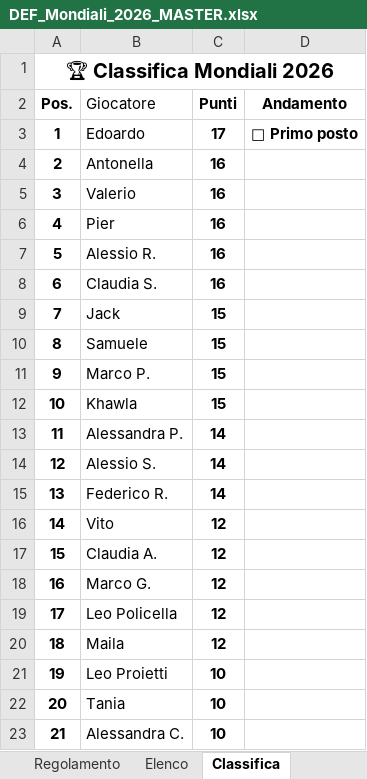
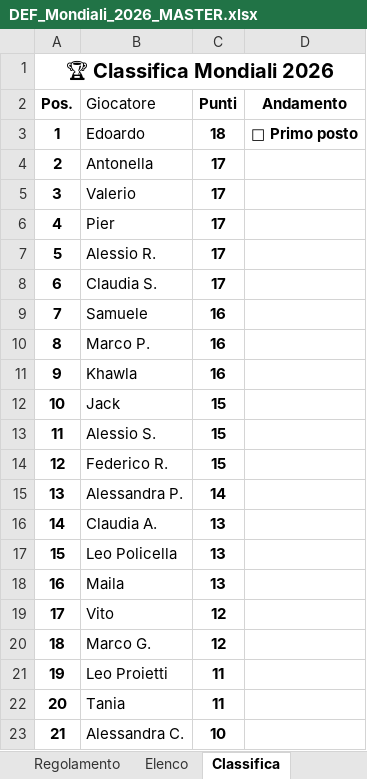
Before and after one commit to neker97/mondialito-izi, an Excel workbook: html-files/DEF_Mondiali_2026_MASTER.xlsx, sheet Classifica, drawn as a sheet; values as stored, in another font and other column widths than the file's, no borders; the diff names each change by its address in the sheet, - before the commit and + after, or states it on an @@ line.

```diff
--- a/html-files/DEF_Mondiali_2026_MASTER.xlsx (sheet Classifica)
+++ b/html-files/DEF_Mondiali_2026_MASTER.xlsx (sheet Classifica)
-C3 (Punti): 17
+C3 (Punti): 18
-C4:C8 (Punti): 16
+C4:C8 (Punti): 17
-B9 (Giocatore): Jack
+B9 (Giocatore): Samuele
-C9:C11 (Punti): 15
+C9:C11 (Punti): 16
-B10 (Giocatore): Samuele
+B10 (Giocatore): Marco P.
-B11 (Giocatore): Marco P.
+B11 (Giocatore): Khawla
-B12 (Giocatore): Khawla
+B12 (Giocatore): Jack
-B13 (Giocatore): Alessandra P.
+B13 (Giocatore): Alessio S.
-C13:C14 (Punti): 14
+C13:C14 (Punti): 15
-B14 (Giocatore): Alessio S.
+B14 (Giocatore): Federico R.
-B15 (Giocatore): Federico R.
+B15 (Giocatore): Alessandra P.
-B16 (Giocatore): Vito
+B16 (Giocatore): Claudia A.
-C16:C18 (Punti): 12
+C16:C18 (Punti): 13
-B17 (Giocatore): Claudia A.
+B17 (Giocatore): Leo Policella
-B18 (Giocatore): Marco G.
+B18 (Giocatore): Maila
-B19 (Giocatore): Leo Policella
+B19 (Giocatore): Vito
-B20 (Giocatore): Maila
+B20 (Giocatore): Marco G.
-C21:C22 (Punti): 10
+C21:C22 (Punti): 11
```
Also changed, not shown: sheet Previsioni partecipanti, sheet Elenco.
